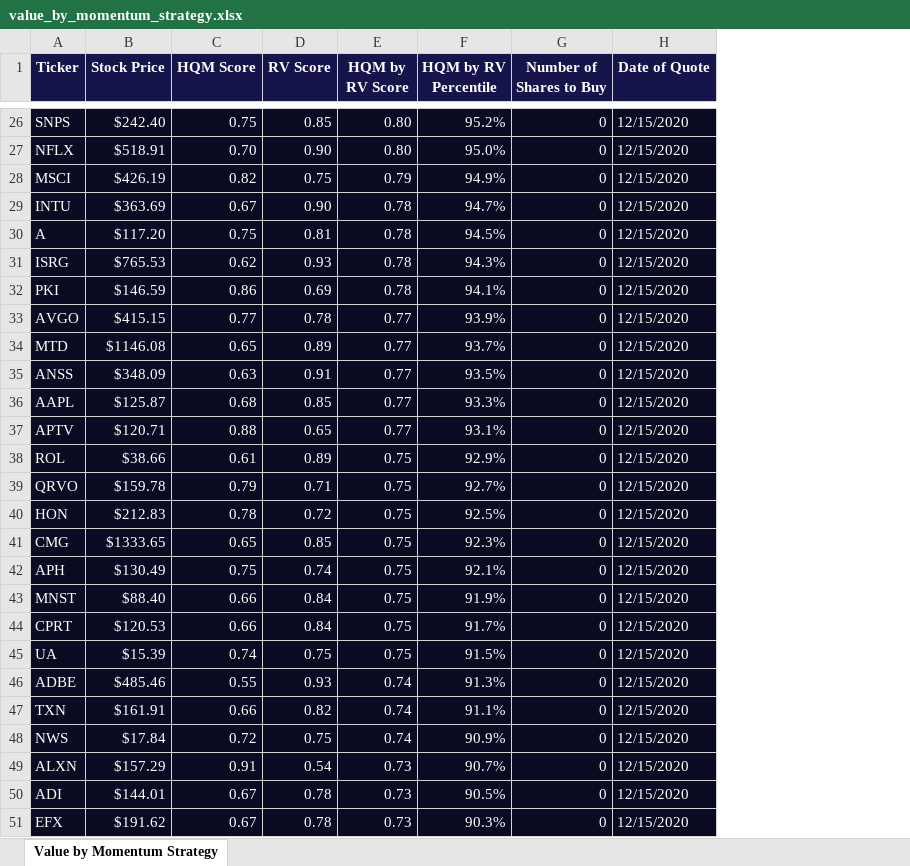
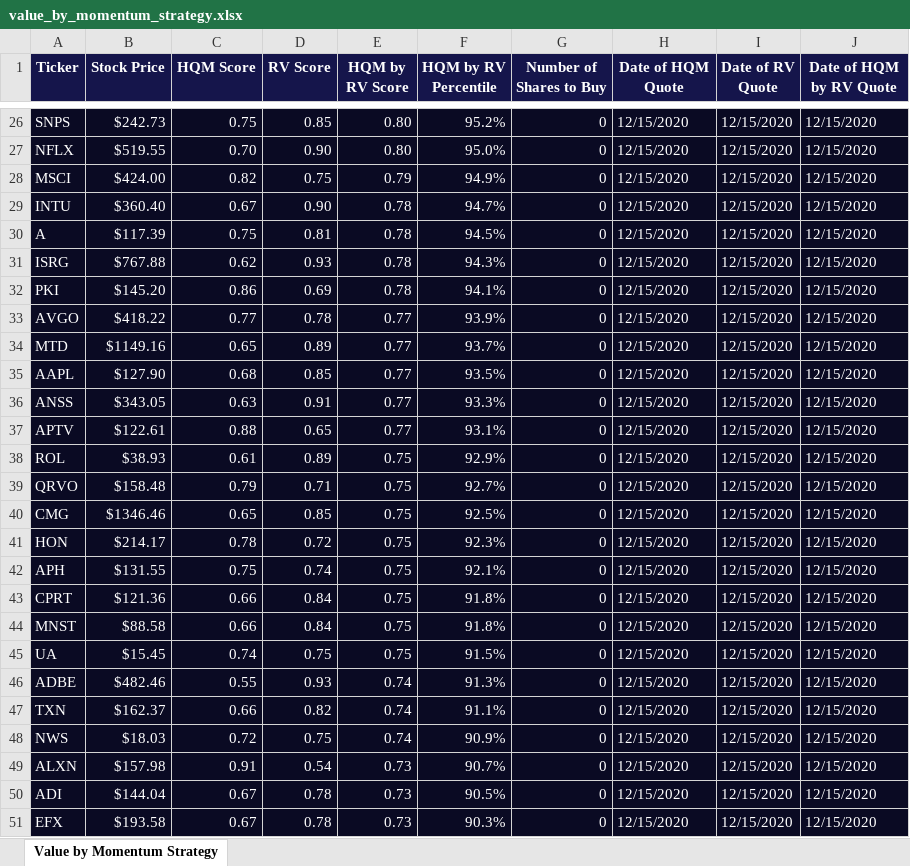
Before and after one commit to greenfructose/AlgoTradingPython, an Excel workbook: value_by_momentum_strategy.xlsx, sheet Value by Momentum Strategy, drawn as a sheet; only a part is shown, gaps mark what is left out; values as stored, in another font and other column widths than the file's, no borders; removed rows and columns are numbered as before the commit, all else as after; the diff covers the shown part only; the diff names each change by its address in the sheet, - before the commit and + after, or states it on an @@ line.

Commit message:
Added dates to each sheet

```diff
--- a/value_by_momentum_strategy.xlsx (sheet Value by Momentum Strategy)
+++ b/value_by_momentum_strategy.xlsx (sheet Value by Momentum Strategy)
+column I (Date of RV Quote), rows 26-35: all 12/15/2020; rows 37-40: all 12/15/2020; rows 42-43: 12/15/2020 | 12/15/2020; rows 45-51: all 12/15/2020
+column J (Date of HQM by RV Quote), rows 26-35: all 12/15/2020; rows 37-40: all 12/15/2020; rows 42-43: 12/15/2020 | 12/15/2020; rows 45-51: all 12/15/2020
-H1: Date of Quote
+H1: Date of HQM Quote
-B26 (Stock Price): $242.40
+B26 (Stock Price): $242.73
-B27 (Stock Price): $518.91
+B27 (Stock Price): $519.55
-B28 (Stock Price): $426.19
+B28 (Stock Price): $424.00
-B29 (Stock Price): $363.69
+B29 (Stock Price): $360.40
-B30 (Stock Price): $117.20
+B30 (Stock Price): $117.39
-B31 (Stock Price): $765.53
+B31 (Stock Price): $767.88
-B32 (Stock Price): $146.59
+B32 (Stock Price): $145.20
-B33 (Stock Price): $415.15
+B33 (Stock Price): $418.22
-B34 (Stock Price): $1146.08
+B34 (Stock Price): $1149.16
-row 35: ANSS | $348.09 | 0.63 | 0.91 | 0.77 | 93.5% | 0 | 12/15/2020
-B35 (Stock Price): $125.87
+B35 (Stock Price): $127.90
-F35 (HQM by RV Percentile): 93.3%
+F35 (HQM by RV Percentile): 93.5%
+row 36: ANSS | $343.05 | 0.63 | 0.91 | 0.77 | 93.3% | 0 | 12/15/2020 | 12/15/2020 | 12/15/2020
-B37 (Stock Price): $120.71
+B37 (Stock Price): $122.61
-B38 (Stock Price): $38.66
+B38 (Stock Price): $38.93
-B39 (Stock Price): $159.78
+B39 (Stock Price): $158.48
-row 40: HON | $212.83 | 0.78 | 0.72 | 0.75 | 92.5% | 0 | 12/15/2020
-B40 (Stock Price): $1333.65
+B40 (Stock Price): $1346.46
-F40 (HQM by RV Percentile): 92.3%
+F40 (HQM by RV Percentile): 92.5%
+row 41: HON | $214.17 | 0.78 | 0.72 | 0.75 | 92.3% | 0 | 12/15/2020 | 12/15/2020 | 12/15/2020
-B42 (Stock Price): $130.49
+B42 (Stock Price): $131.55
-row 43: MNST | $88.40 | 0.66 | 0.84 | 0.75 | 91.9% | 0 | 12/15/2020
-B43 (Stock Price): $120.53
+B43 (Stock Price): $121.36
-F43 (HQM by RV Percentile): 91.7%
+F43 (HQM by RV Percentile): 91.8%
+row 44: MNST | $88.58 | 0.66 | 0.84 | 0.75 | 91.8% | 0 | 12/15/2020 | 12/15/2020 | 12/15/2020
-B45 (Stock Price): $15.39
+B45 (Stock Price): $15.45
-B46 (Stock Price): $485.46
+B46 (Stock Price): $482.46
-B47 (Stock Price): $161.91
+B47 (Stock Price): $162.37
-B48 (Stock Price): $17.84
+B48 (Stock Price): $18.03
-B49 (Stock Price): $157.29
+B49 (Stock Price): $157.98
-B50 (Stock Price): $144.01
+B50 (Stock Price): $144.04
-B51 (Stock Price): $191.62
+B51 (Stock Price): $193.58
```
Also changed, not shown: 67 added rows, 67 removed rows and 533 edited cells elsewhere in this sheet, momentum_strategy.xlsx, value_strategy.xlsx, 3 other files.
